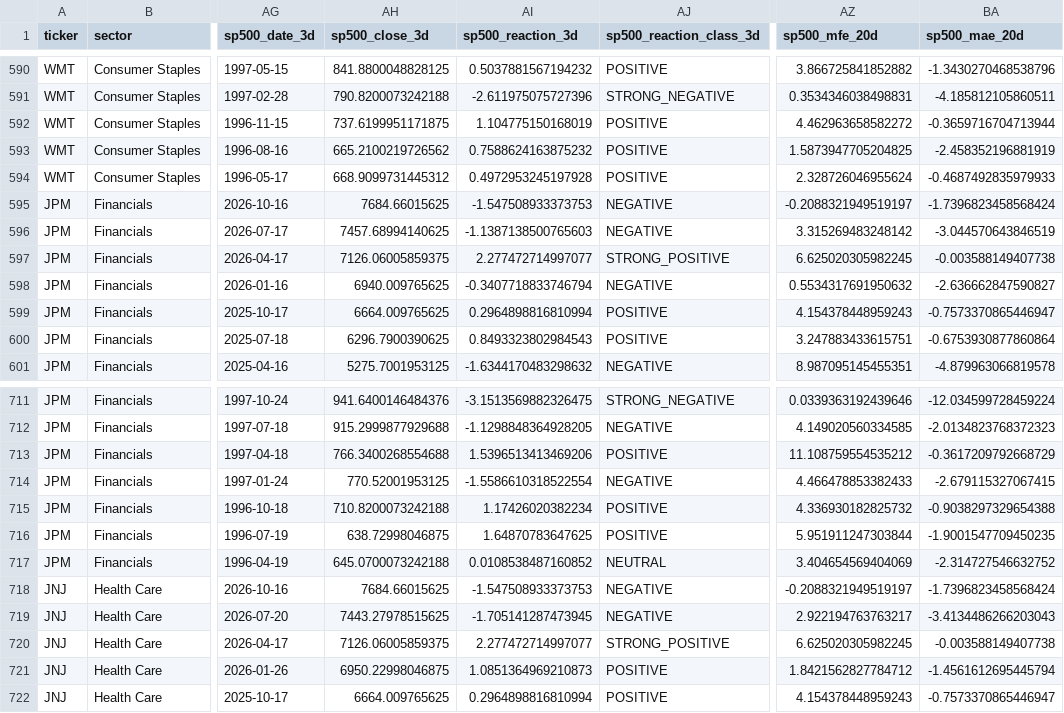
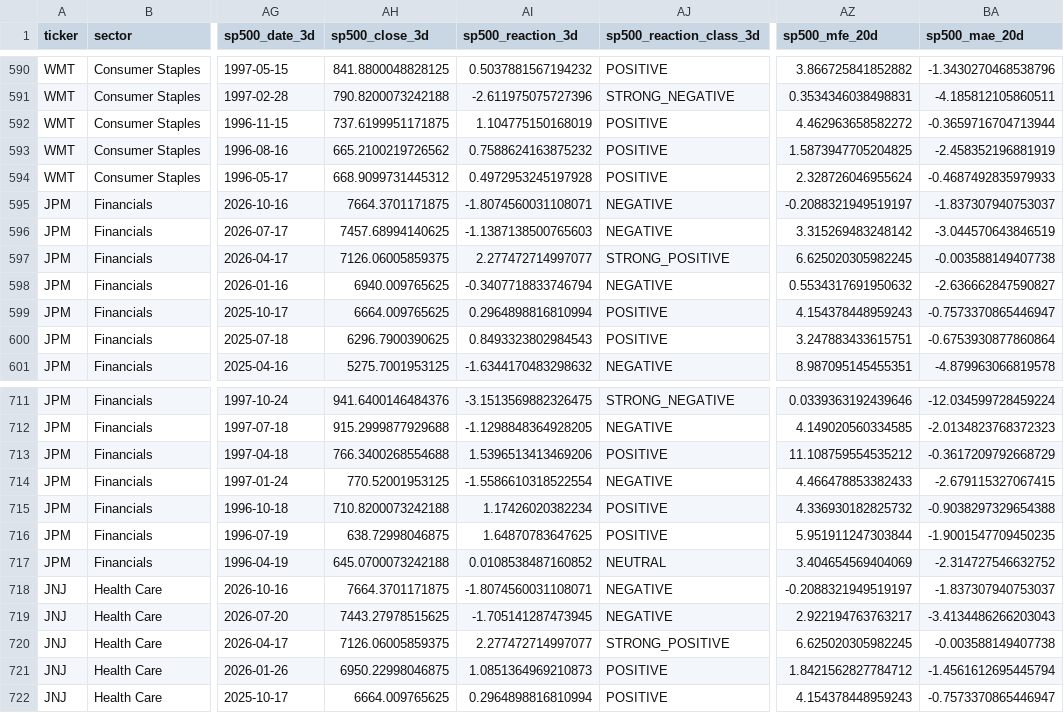
Before and after one commit to mohamednossaoui-max/US500-Macro-Intelligence, a CSV file: public_data/earnings_market_reaction_v3.csv, drawn as a sheet; only a part is shown, gaps mark what is left out; the diff names each change by its address in the sheet, - before the commit and + after, or states it on an @@ line.

```diff
--- a/public_data/earnings_market_reaction_v3.csv
+++ b/public_data/earnings_market_reaction_v3.csv
-AH595 (sp500_close_3d): 7684.66015625
+AH595 (sp500_close_3d): 7664.3701171875
-AI595 (sp500_reaction_3d): -1.547508933373753
+AI595 (sp500_reaction_3d): -1.8074560031108071
-BA595 (sp500_mae_20d): -1.7396823458568424
+BA595 (sp500_mae_20d): -1.837307940753037
-AH718 (sp500_close_3d): 7684.66015625
+AH718 (sp500_close_3d): 7664.3701171875
-AI718 (sp500_reaction_3d): -1.547508933373753
+AI718 (sp500_reaction_3d): -1.8074560031108071
-BA718 (sp500_mae_20d): -1.7396823458568424
+BA718 (sp500_mae_20d): -1.837307940753037
```
Also changed, not shown: public_data/earnings_market_reaction_summary_v3.csv, public_data/research_evidence_contract_v1.csv, 18 other files.
